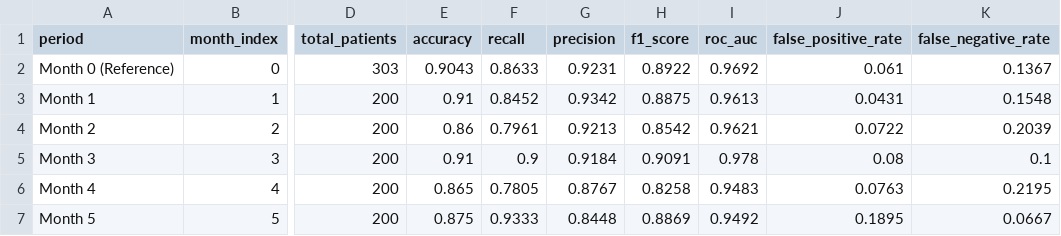
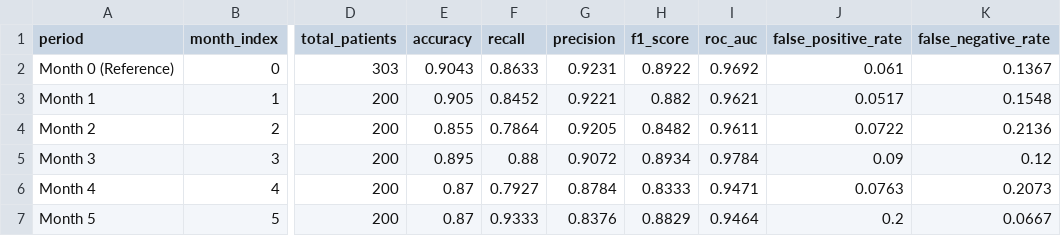
Before and after one commit to varnz19/cardioWatch, a CSV file: backend/data/outputs/monthly_performance_kpis.csv, drawn as a sheet; only a part is shown, gaps mark what is left out; the diff names each change by its address in the sheet, - before the commit and + after, or states it on an @@ line.

```diff
--- a/backend/data/outputs/monthly_performance_kpis.csv
+++ b/backend/data/outputs/monthly_performance_kpis.csv
-E3 (accuracy): 0.91
+E3 (accuracy): 0.905
-G3 (precision): 0.9342
+G3 (precision): 0.9221
-H3 (f1_score): 0.8875
+H3 (f1_score): 0.882
-I3 (roc_auc): 0.9613
+I3 (roc_auc): 0.9621
-J3 (false_positive_rate): 0.0431
+J3 (false_positive_rate): 0.0517
-E4 (accuracy): 0.86
+E4 (accuracy): 0.855
-F4 (recall): 0.7961
+F4 (recall): 0.7864
-G4 (precision): 0.9213
+G4 (precision): 0.9205
-H4 (f1_score): 0.8542
+H4 (f1_score): 0.8482
-I4 (roc_auc): 0.9621
+I4 (roc_auc): 0.9611
-K4 (false_negative_rate): 0.2039
+K4 (false_negative_rate): 0.2136
-E5 (accuracy): 0.91
+E5 (accuracy): 0.895
-F5 (recall): 0.9
+F5 (recall): 0.88
-G5 (precision): 0.9184
+G5 (precision): 0.9072
-H5 (f1_score): 0.9091
+H5 (f1_score): 0.8934
-I5 (roc_auc): 0.978
+I5 (roc_auc): 0.9784
-J5 (false_positive_rate): 0.08
+J5 (false_positive_rate): 0.09
-K5 (false_negative_rate): 0.1
+K5 (false_negative_rate): 0.12
-E6 (accuracy): 0.865
+E6 (accuracy): 0.87
-F6 (recall): 0.7805
+F6 (recall): 0.7927
-G6 (precision): 0.8767
+G6 (precision): 0.8784
-H6 (f1_score): 0.8258
+H6 (f1_score): 0.8333
-I6 (roc_auc): 0.9483
+I6 (roc_auc): 0.9471
-K6 (false_negative_rate): 0.2195
+K6 (false_negative_rate): 0.2073
-E7 (accuracy): 0.875
+E7 (accuracy): 0.87
-G7 (precision): 0.8448
+G7 (precision): 0.8376
-H7 (f1_score): 0.8869
+H7 (f1_score): 0.8829
-I7 (roc_auc): 0.9492
+I7 (roc_auc): 0.9464
-J7 (false_positive_rate): 0.1895
+J7 (false_positive_rate): 0.2
```
Also changed, not shown: backend/data/outputs/feature_drift_metrics.csv, backend/data/outputs/patient_records_longitudinal.csv, 7 other files.
